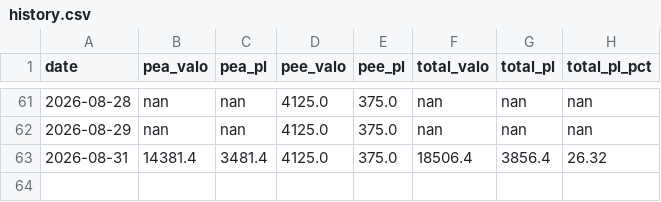
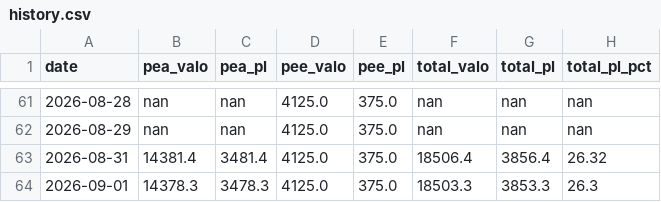
Before and after one commit to brongniaart/pea-pnl-report, a CSV file: history.csv, drawn as a sheet; only a part is shown, gaps mark what is left out; the diff names each change by its address in the sheet, - before the commit and + after, or states it on an @@ line.

```diff
--- a/history.csv
+++ b/history.csv
+row 64: 2026-09-01 | 14378.3 | 3478.3 | 4125.0 | 375.0 | 18503.3 | 3853.3 | 26.3
```
